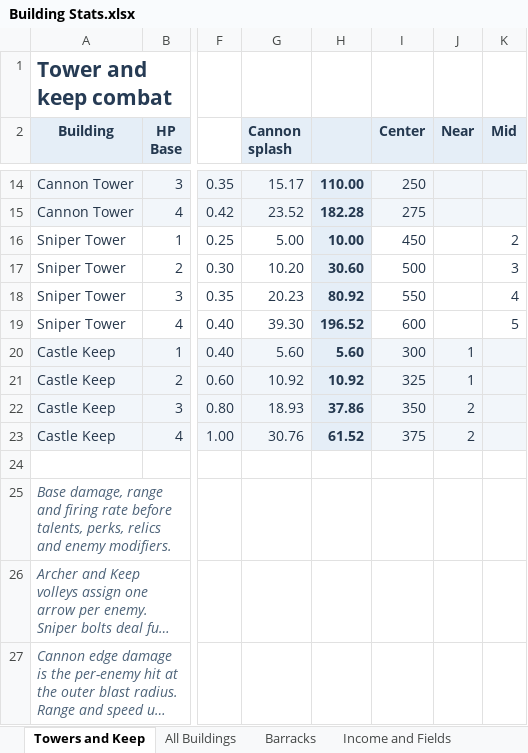
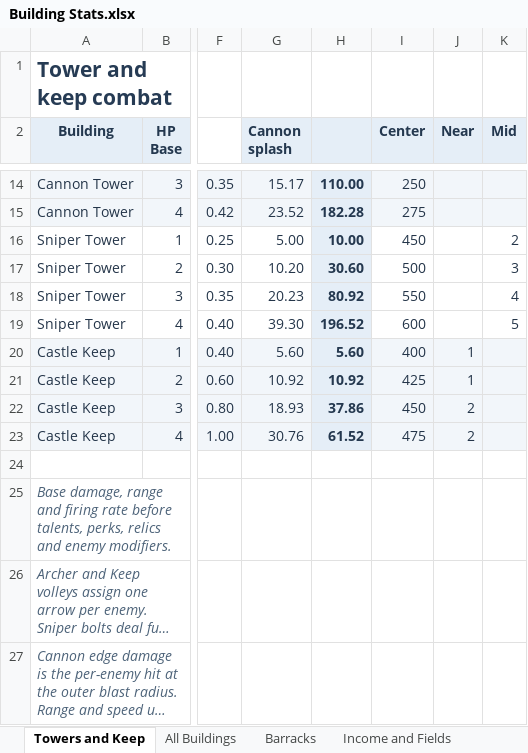
Before and after one commit to 3WeaponGames/herokingdomdefense, an Excel workbook: Building Stats.xlsx, sheet Towers and Keep, drawn as a sheet; only a part is shown, gaps mark what is left out; long unchanged cells end in …; values as stored, in another font and other column widths than the file's, no borders; table styles not drawn; the diff names each change by its address in the sheet, - before the commit and + after, or states it on an @@ line.

```diff
--- a/Building Stats.xlsx (sheet Towers and Keep)
+++ b/Building Stats.xlsx (sheet Towers and Keep)
-I20 (Center): 300
+I20 (Center): 400
-I21 (Center): 325
+I21 (Center): 425
-I22 (Center): 350
+I22 (Center): 450
-I23 (Center): 375
+I23 (Center): 475
```
Also changed, not shown: 30 other files.
